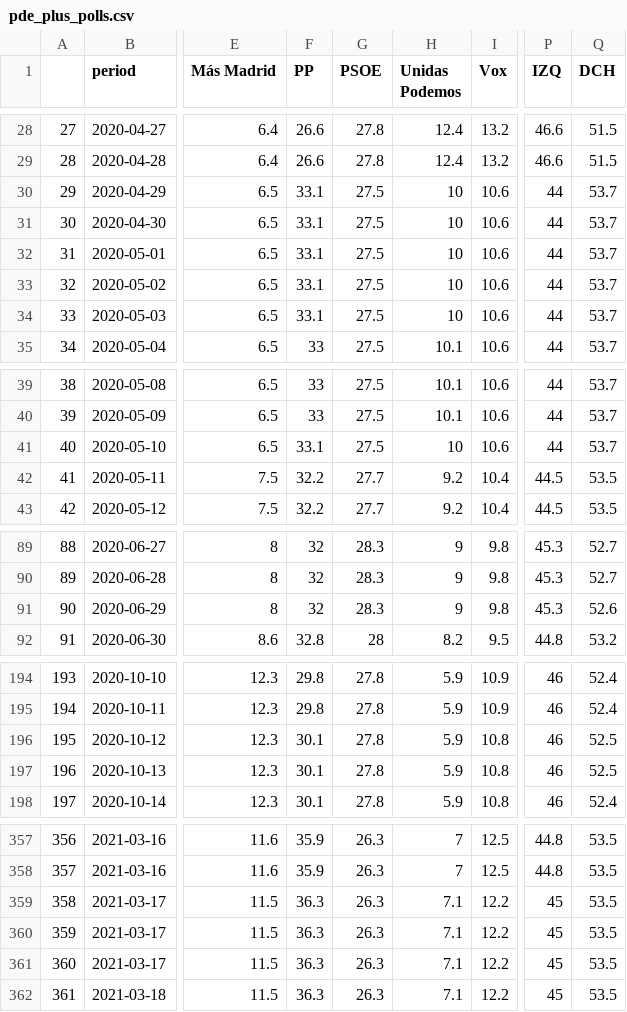
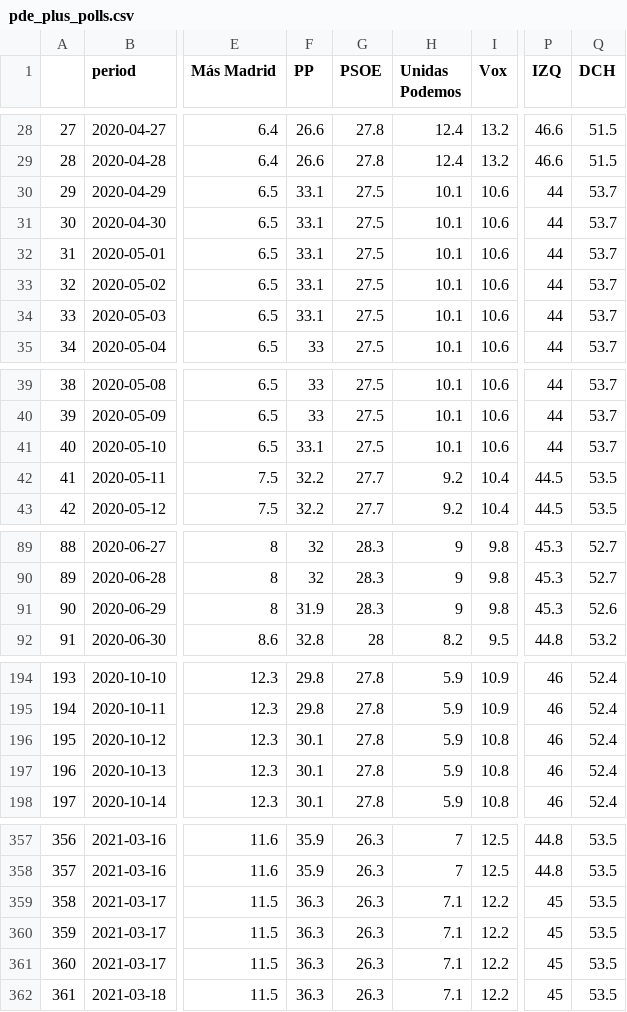
Before and after one commit to endikasatu/madrid-2021-model, a CSV file: data/pde_plus_polls.csv, drawn as a sheet; only a part is shown, gaps mark what is left out; addresses are those after the commit; the diff covers the shown part only; the diff names each change by its address in the sheet, - before the commit and + after, or states it on an @@ line.

```diff
--- a/data/pde_plus_polls.csv
+++ b/data/pde_plus_polls.csv
-H30:H34 (Unidas Podemos): 10
+H30:H34 (Unidas Podemos): 10.1
-H41 (Unidas Podemos): 10
+H41 (Unidas Podemos): 10.1
-F91 (PP): 32
+F91 (PP): 31.9
-Q196:Q197 (DCH): 52.5
+Q196:Q197 (DCH): 52.4
@@ row 361 moved to row 359: 358 @@
@@ column A renumbered between rows 360 and 379 @@
```
Also changed, not shown: 3 added rows, 1 moved row and 37 edited cells elsewhere in this file, data/polls.csv.
